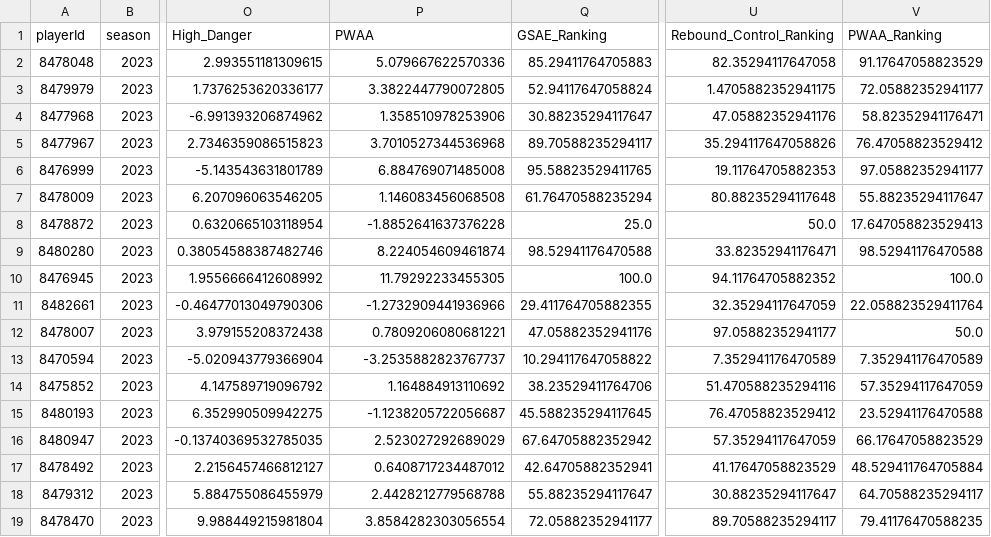
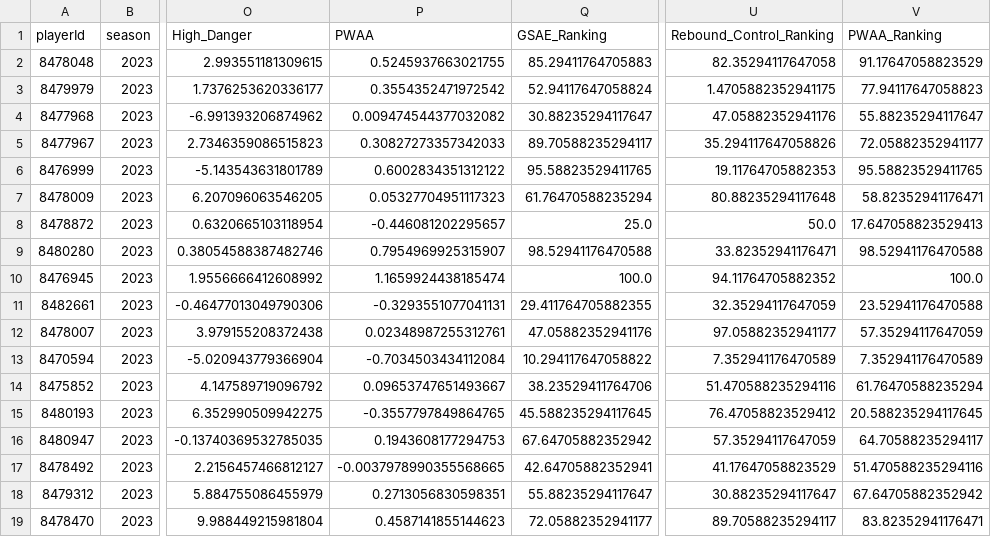
Before and after one commit to Dominik-luszcz/Luszalytics_Hockey_Model, a CSV file: pwaaRankings/aboveAvgG.csv, drawn as a sheet; only a part is shown, gaps mark what is left out; the diff covers the shown part only; the diff names each change by its address in the sheet, - before the commit and + after, or states it on an @@ line.

```diff
--- a/pwaaRankings/aboveAvgG.csv
+++ b/pwaaRankings/aboveAvgG.csv
-P2 (PWAA): 5.079667622570336
+P2 (PWAA): 0.5245937663021755
-P3 (PWAA): 3.3822447790072805
+P3 (PWAA): 0.3554352471972542
-V3 (PWAA_Ranking): 72.05882352941177
+V3 (PWAA_Ranking): 77.94117647058823
-P4 (PWAA): 1.358510978253906
+P4 (PWAA): 0.009474544377032082
-V4 (PWAA_Ranking): 58.82352941176471
+V4 (PWAA_Ranking): 55.88235294117647
-P5 (PWAA): 3.7010527344536968
+P5 (PWAA): 0.30827273357342033
-V5 (PWAA_Ranking): 76.47058823529412
+V5 (PWAA_Ranking): 72.05882352941177
-P6 (PWAA): 6.884769071485008
+P6 (PWAA): 0.6002834351312122
-V6 (PWAA_Ranking): 97.05882352941177
+V6 (PWAA_Ranking): 95.58823529411765
-P7 (PWAA): 1.146083456068508
+P7 (PWAA): 0.05327704951117323
-V7 (PWAA_Ranking): 55.88235294117647
+V7 (PWAA_Ranking): 58.82352941176471
-P8 (PWAA): -1.8852641637376228
+P8 (PWAA): -0.446081202295657
-P9 (PWAA): 8.224054609461874
+P9 (PWAA): 0.7954969925315907
-P10 (PWAA): 11.79292233455305
+P10 (PWAA): 1.1659924438185474
-P11 (PWAA): -1.2732909441936966
+P11 (PWAA): -0.3293551077041131
-V11 (PWAA_Ranking): 22.058823529411764
+V11 (PWAA_Ranking): 23.52941176470588
-P12 (PWAA): 0.7809206080681221
+P12 (PWAA): 0.02348987255312761
-V12 (PWAA_Ranking): 50.0
+V12 (PWAA_Ranking): 57.35294117647059
-P13 (PWAA): -3.2535882823767737
+P13 (PWAA): -0.7034503434112084
-P14 (PWAA): 1.164884913110692
+P14 (PWAA): 0.09653747651493667
-V14 (PWAA_Ranking): 57.35294117647059
+V14 (PWAA_Ranking): 61.76470588235294
-P15 (PWAA): -1.1238205722056687
+P15 (PWAA): -0.3557797849864765
-V15 (PWAA_Ranking): 23.52941176470588
+V15 (PWAA_Ranking): 20.588235294117645
-P16 (PWAA): 2.523027292689029
+P16 (PWAA): 0.1943608177294753
-V16 (PWAA_Ranking): 66.17647058823529
+V16 (PWAA_Ranking): 64.70588235294117
-P17 (PWAA): 0.6408717234487012
+P17 (PWAA): -0.0037978990355568665
-V17 (PWAA_Ranking): 48.529411764705884
+V17 (PWAA_Ranking): 51.470588235294116
-P18 (PWAA): 2.4428212779568788
+P18 (PWAA): 0.2713056830598351
-V18 (PWAA_Ranking): 64.70588235294117
+V18 (PWAA_Ranking): 67.64705882352942
-P19 (PWAA): 3.8584282303056554
+P19 (PWAA): 0.4587141855144623
-V19 (PWAA_Ranking): 79.41176470588235
+V19 (PWAA_Ranking): 83.82352941176471
```
Also changed, not shown: 85 edited cells elsewhere in this file, pwaaRankings/aboveAvgD.csv, pwaaRankings/aboveAvgF.csv, 9 other files.
